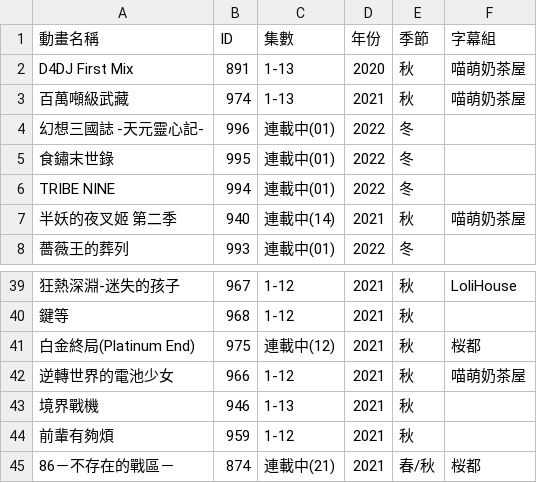
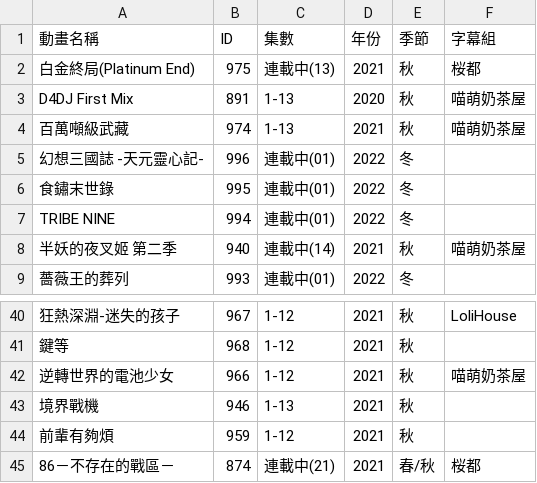
Before and after one commit to HeiTang/Anime1-Data, a CSV file: Anime1 List.csv, drawn as a sheet; only a part is shown, gaps mark what is left out; removed rows and columns are numbered as before the commit, all else as after; the diff names each change by its address in the sheet, - before the commit and + after, or states it on an @@ line.

Commit message:
Doc: Upgrade Anime1 List

```diff
--- a/Anime1 List.csv
+++ b/Anime1 List.csv
+row 2: 白金終局(Platinum End) | 975 | 連載中(13) | 2021 | 秋 | 桜都
-row 41: 白金終局(Platinum End) | 975 | 連載中(12) | 2021 | 秋 | 桜都
```
Also changed, not shown: 1 other file.
